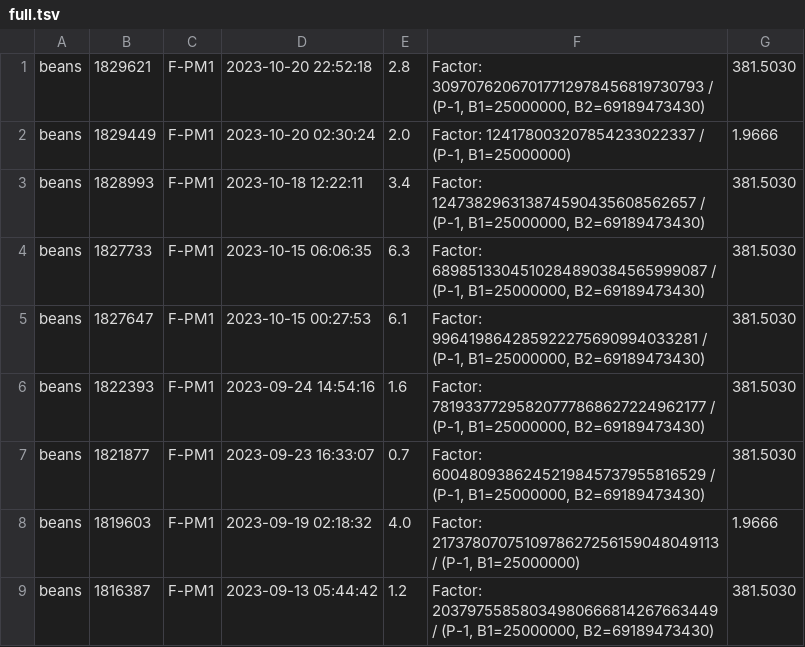
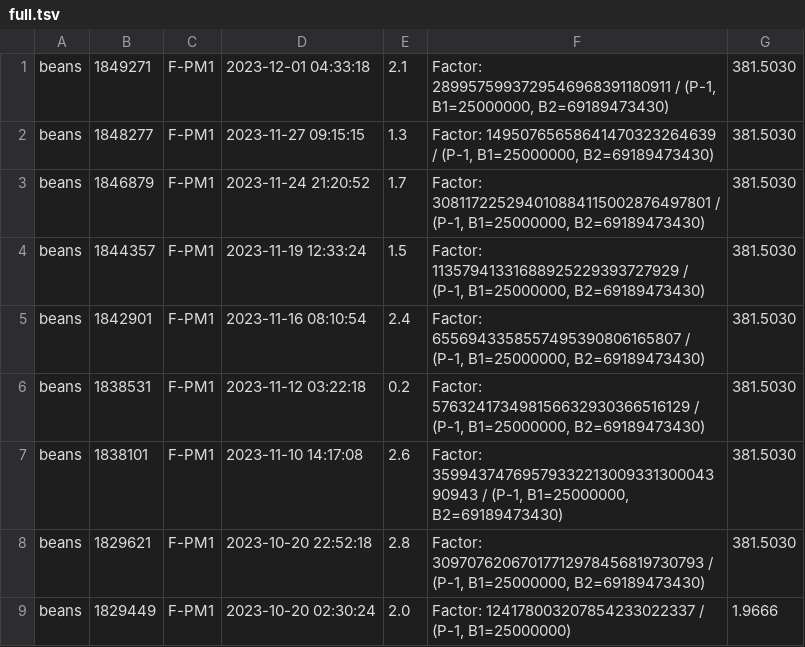
Before and after one commit to gkubaryk/mersenne, a TSV file: full.tsv, drawn as a sheet; only a part is shown; the shorter side is filled out with more unchanged rows.

Commit message:
few more factors

```diff
--- a/full.tsv
+++ b/full.tsv
@@ -1 +1,8 @@
+beans	1849271	F-PM1	2023-12-01 04:33:18	2.1	Factor: 2899575993729546968391180911 / (P-1, B1=25000000, B2=69189473430)	381.5030
+beans	1848277	F-PM1	2023-11-27 09:15:15	1.3	Factor: 14950765658641470323264639 / (P-1, B1=25000000, B2=69189473430)	381.5030
+beans	1846879	F-PM1	2023-11-24 21:20:52	1.7	Factor: 308117225294010884115002876497801 / (P-1, B1=25000000, B2=69189473430)	381.5030
+beans	1844357	F-PM1	2023-11-19 12:33:24	1.5	Factor: 11357941331688925229393727929 / (P-1, B1=25000000, B2=69189473430)	381.5030
+beans	1842901	F-PM1	2023-11-16 08:10:54	2.4	Factor: 6556943358557495390806165807 / (P-1, B1=25000000, B2=69189473430)	381.5030
+beans	1838531	F-PM1	2023-11-12 03:22:18	0.2	Factor: 576324173498156632930366516129 / (P-1, B1=25000000, B2=69189473430)	381.5030
+beans	1838101	F-PM1	2023-11-10 14:17:08	2.6	Factor: 3599437476957933221300933130004390943 / (P-1, B1=25000000, B2=69189473430)	381.5030
 beans	1829621	F-PM1	2023-10-20 22:52:18	2.8	Factor: 30970762067017712978456819730793 / (P-1, B1=25000000, B2=69189473430)	381.5030
```
